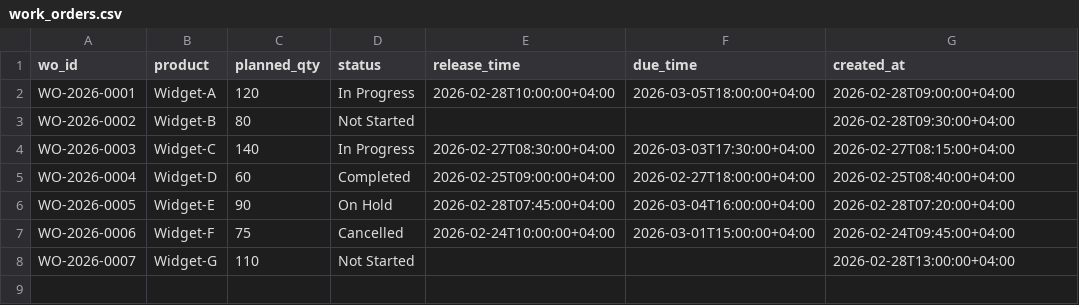
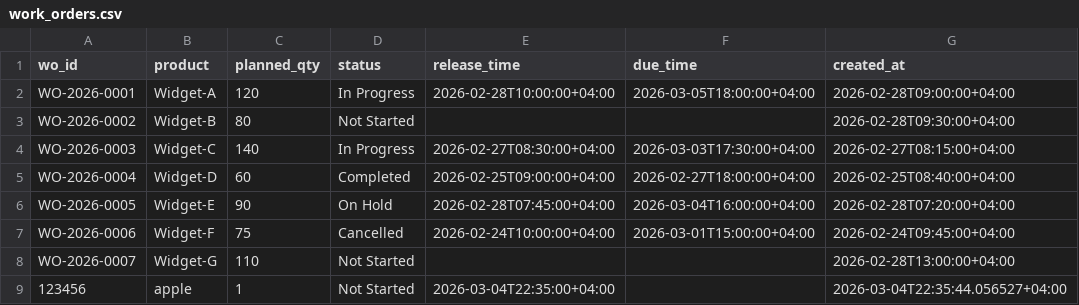
Before and after one commit to guruadp/factory-tracker, a CSV file: data/work_orders.csv, drawn as a sheet; the diff names each change by its address in the sheet, - before the commit and + after, or states it on an @@ line.

Commit message:
updated data

```diff
--- a/data/work_orders.csv
+++ b/data/work_orders.csv
+row 9: 123456 | apple | 1 | Not Started | 2026-03-04T22:35:00+04:00 |  | 2026-03-04T22:35:44.056527+04:00
```
Also changed, not shown: 4 other files.
